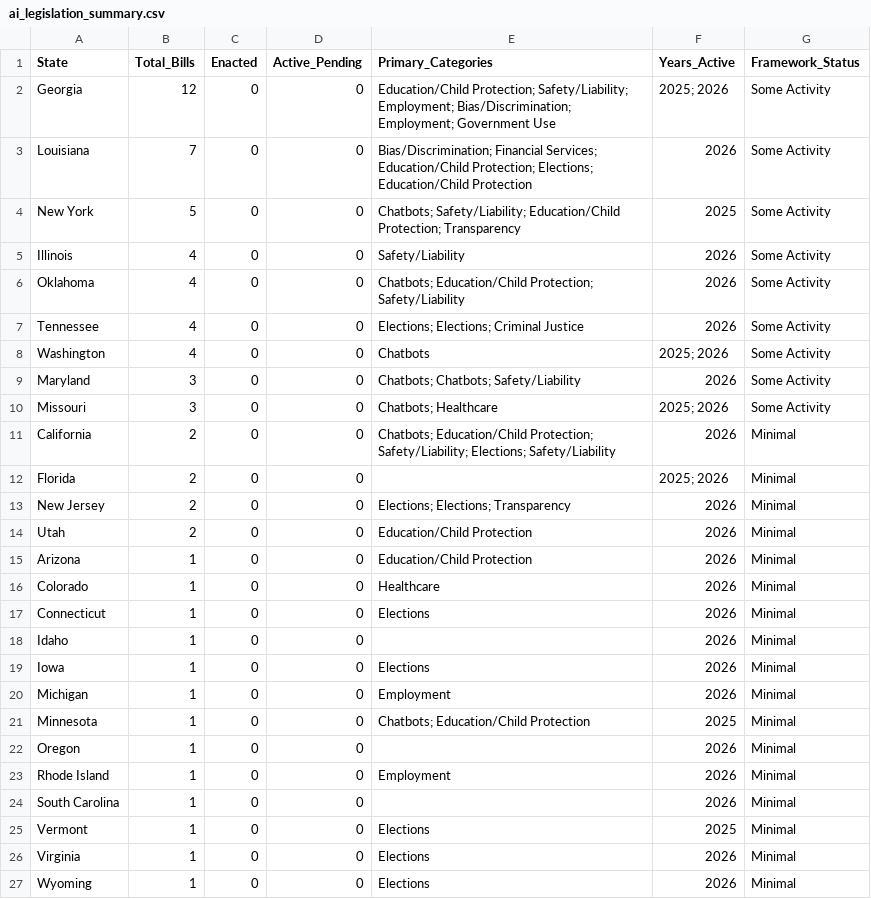
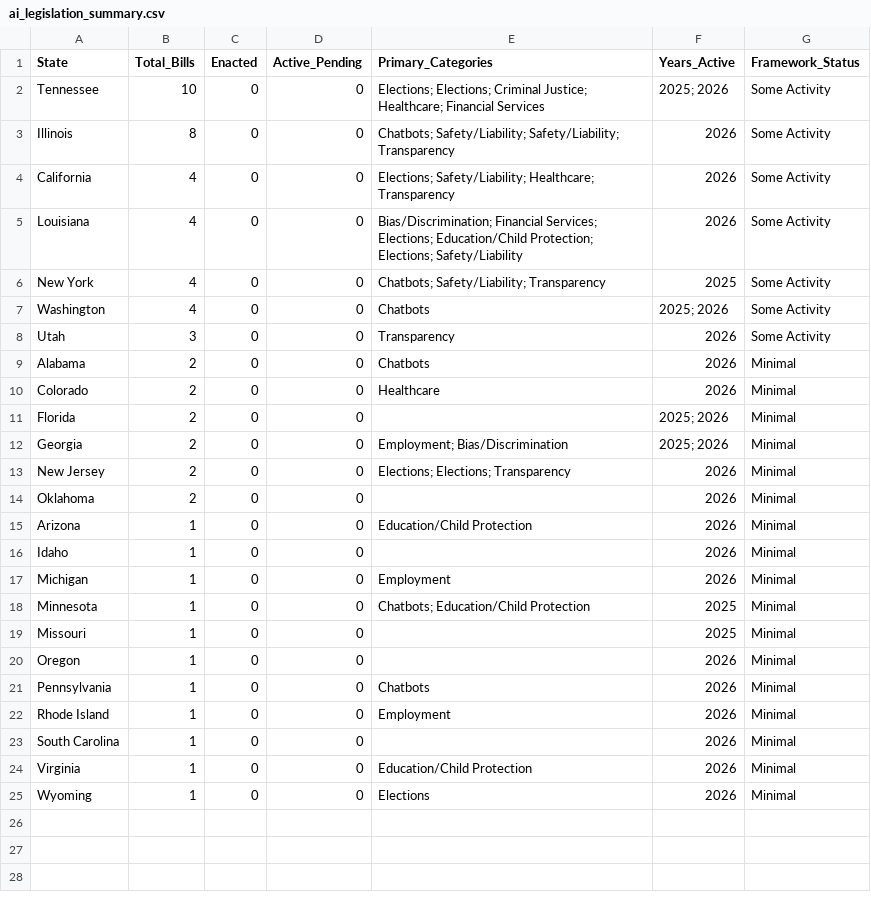
Before and after one commit to nikzei/state-ai-legislation-tracker, a CSV file: data/ai_legislation_summary.csv, drawn as a sheet.

```diff
--- a/data/ai_legislation_summary.csv
+++ b/data/ai_legislation_summary.csv
@@ -1,27 +1,25 @@
 State,Total_Bills,Enacted,Active_Pending,Primary_Categories,Years_Active,Framework_Status
-Georgia,12,0,0,Education/Child Protection; Safety/Liability; Employment; Bias/Discrimination; Employment; Government Use,2025; 2026,Some Activity
-Louisiana,7,0,0,Bias/Discrimination; Financial Services; Education/Child Protection; Elections; Education/Child Protection,2026,Some Activity
-New York,5,0,0,Chatbots; Safety/Liability; Education/Child Protection; Transparency,2025,Some Activity
-Illinois,4,0,0,Safety/Liability,2026,Some Activity
-Oklahoma,4,0,0,Chatbots; Education/Child Protection; Safety/Liability,2026,Some Activity
-Tennessee,4,0,0,Elections; Elections; Criminal Justice,2026,Some Activity
+Tennessee,10,0,0,Elections; Elections; Criminal Justice; Healthcare; Financial Services,2025; 2026,Some Activity
+Illinois,8,0,0,Chatbots; Safety/Liability; Safety/Liability; Transparency,2026,Some Activity
+California,4,0,0,Elections; Safety/Liability; Healthcare; Transparency,2026,Some Activity
+Louisiana,4,0,0,Bias/Discrimination; Financial Services; Elections; Education/Child Protection; Elections; Safety/Liability,2026,Some Activity
+New York,4,0,0,Chatbots; Safety/Liability; Transparency,2025,Some Activity
 Washington,4,0,0,Chatbots,2025; 2026,Some Activity
-Maryland,3,0,0,Chatbots; Chatbots; Safety/Liability,2026,Some Activity
-Missouri,3,0,0,Chatbots; Healthcare,2025; 2026,Some Activity
-California,2,0,0,Chatbots; Education/Child Protection; Safety/Liability; Elections; Safety/Liability,2026,Minimal
+Utah,3,0,0,Transparency,2026,Some Activity
+Alabama,2,0,0,Chatbots,2026,Minimal
+Colorado,2,0,0,Healthcare,2026,Minimal
 Florida,2,0,0,,2025; 2026,Minimal
+Georgia,2,0,0,Employment; Bias/Discrimination,2025; 2026,Minimal
 New Jersey,2,0,0,Elections; Elections; Transparency,2026,Minimal
-Utah,2,0,0,Education/Child Protection,2026,Minimal
+Oklahoma,2,0,0,,2026,Minimal
 Arizona,1,0,0,Education/Child Protection,2026,Minimal
-Colorado,1,0,0,Healthcare,2026,Minimal
-Connecticut,1,0,0,Elections,2026,Minimal
 Idaho,1,0,0,,2026,Minimal
-Iowa,1,0,0,Elections,2026,Minimal
 Michigan,1,0,0,Employment,2026,Minimal
 Minnesota,1,0,0,Chatbots; Education/Child Protection,2025,Minimal
+Missouri,1,0,0,,2025,Minimal
 Oregon,1,0,0,,2026,Minimal
+Pennsylvania,1,0,0,Chatbots,2026,Minimal
 Rhode Island,1,0,0,Employment,2026,Minimal
 South Carolina,1,0,0,,2026,Minimal
-Vermont,1,0,0,Elections,2025,Minimal
-Virginia,1,0,0,Elections,2026,Minimal
+Virginia,1,0,0,Education/Child Protection,2026,Minimal
 Wyoming,1,0,0,Elections,2026,Minimal
```
Also changed, not shown: data/ai_legislation_bills.csv.
